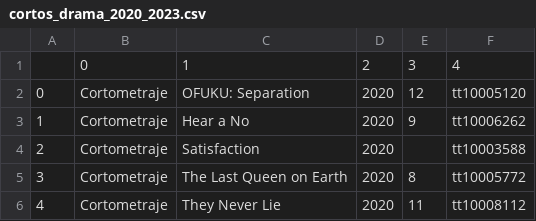
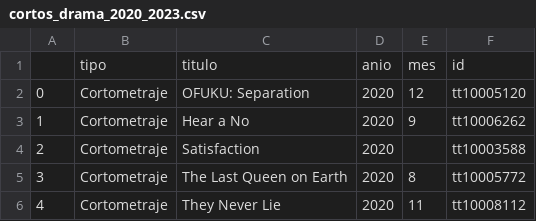
Before and after one commit to karinem0/Adalab-proyecto-da-promo-G-modulo-2-team-1, a CSV file: Drama/MovieDataBase/cortos_drama_2020_2023.csv, drawn as a sheet; only a part is shown; removed rows and columns are numbered as before the commit, all else as after; the diff names each change by its address in the sheet, - before the commit and + after, or states it on an @@ line.

```diff
--- a/Drama/MovieDataBase/cortos_drama_2020_2023.csv
+++ b/Drama/MovieDataBase/cortos_drama_2020_2023.csv
-row 1:  | 0 | 1 | 2 | 3 | 4
+row 1:  | tipo | titulo | anio | mes | id
```
Also changed, not shown: Accion/RottenTomatoes/tomatoes_cortos_accion_2020_2023.csv, Comedia/MovieDataBase/cortos_comedia_2020_2023.csv.
